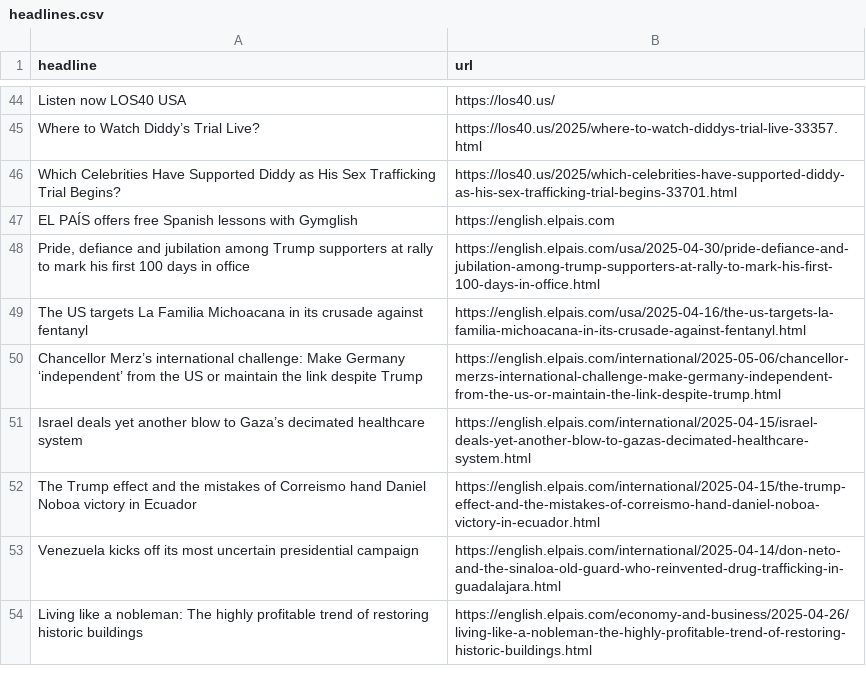
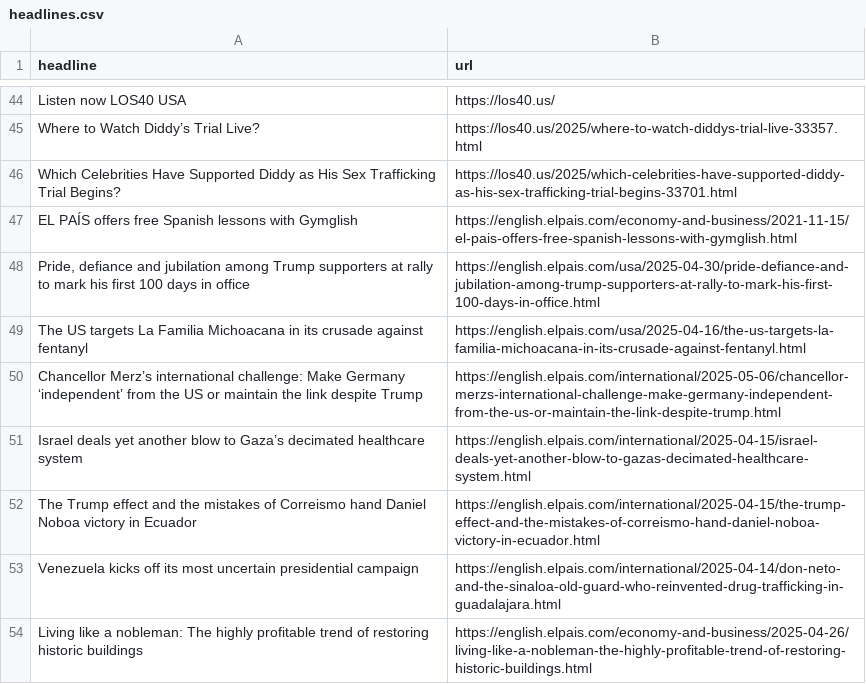
Before and after one commit to rtalabong/el-pais-scraper, a CSV file: headlines.csv, drawn as a sheet; only a part is shown, gaps mark what is left out.

```diff
--- a/headlines.csv
+++ b/headlines.csv
@@ -46,3 +46,3 @@ Where to Watch Diddy’s Trial Live?,https://los40.us/2025/where-to-watch-diddys
 Which Celebrities Have Supported Diddy as His Sex Trafficking Trial Begins?,https://los40.us/2025/which-celebrities-have-supported-diddy-as-his-sex-trafficking-trial-begins-33701.html
-EL PAÍS offers free Spanish lessons with Gymglish,https://english.elpais.com
+EL PAÍS offers free Spanish lessons with Gymglish,https://english.elpais.com/economy-and-business/2021-11-15/el-pais-offers-free-spanish-lessons-with-gymglish.html
 "Pride, defiance and jubilation among Trump supporters at rally to mark his first 100 days in office ",https://english.elpais.com/usa/2025-04-30/pride-defiance-and-jubilation-among-trump-supporters-at-rally-to-mark-his-first-100-days-in-office.html
```
